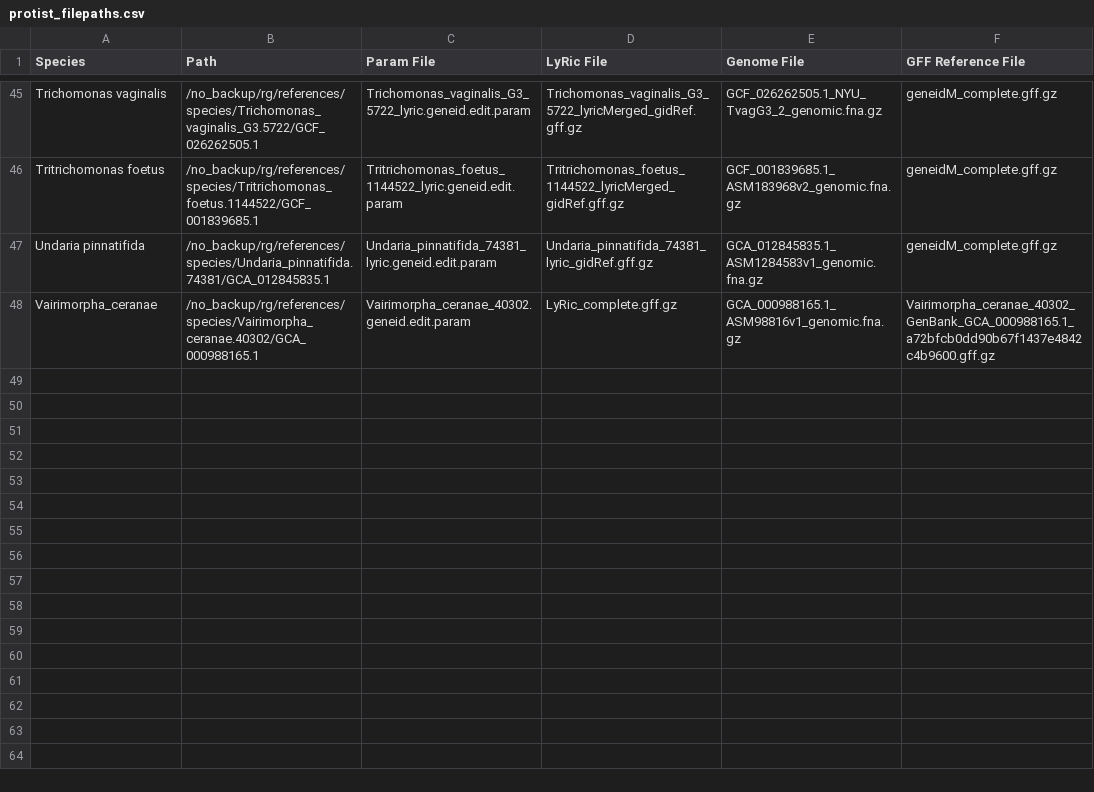
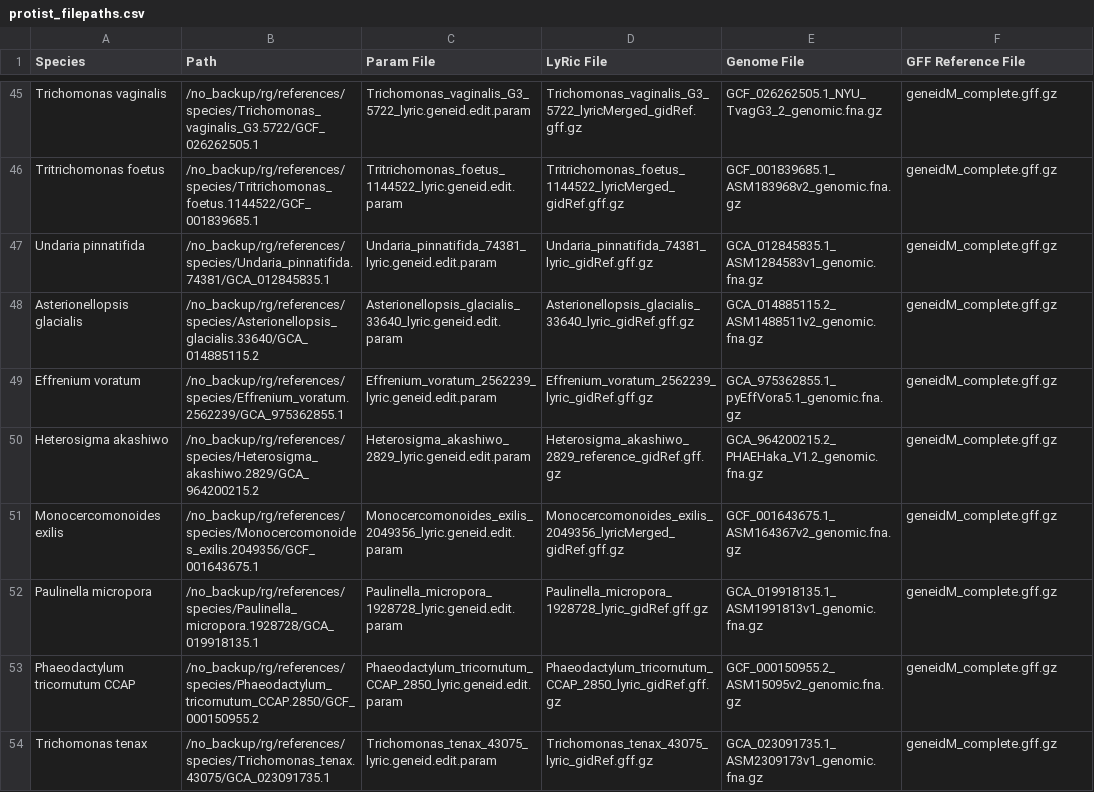
Before and after one commit to Iseultl/readthrough, a CSV file: protist_filepaths.csv, drawn as a sheet; only a part is shown, gaps mark what is left out.

Commit message:
added more protist files to run

```diff
--- a/protist_filepaths.csv
+++ b/protist_filepaths.csv
@@ -47,2 +47,8 @@ Tritrichomonas foetus,/no_backup/rg/references/species/Tritrichomonas_foetus.114
 Undaria pinnatifida,/no_backup/rg/references/species/Undaria_pinnatifida.74381/GCA_012845835.1,Undaria_pinnatifida_74381_lyric.geneid.edit.param,Undaria_pinnatifida_74381_lyric_gidRef.gff.gz,GCA_012845835.1_ASM1284583v1_genomic.fna.gz,geneidM_complete.gff.gz,,
-Vairimorpha_ceranae,/no_backup/rg/references/species/Vairimorpha_ceranae.40302/GCA_000988165.1,Vairimorpha_ceranae_40302.geneid.edit.param,LyRic_complete.gff.gz,GCA_000988165.1_ASM98816v1_genomic.fna.gz,Vairimorpha_ceranae_40302_GenBank_GCA_000988165.1_a72bfcb0dd90b67f1437e4842c4b9600.gff.gz,,
+Asterionellopsis glacialis,/no_backup/rg/references/species/Asterionellopsis_glacialis.33640/GCA_014885115.2,Asterionellopsis_glacialis_33640_lyric.geneid.edit.param,Asterionellopsis_glacialis_33640_lyric_gidRef.gff.gz,GCA_014885115.2_ASM1488511v2_genomic.fna.gz,geneidM_complete.gff.gz,,
+Effrenium voratum,/no_backup/rg/references/species/Effrenium_voratum.2562239/GCA_975362855.1,Effrenium_voratum_2562239_lyric.geneid.edit.param,Effrenium_voratum_2562239_lyric_gidRef.gff.gz,GCA_975362855.1_pyEffVora5.1_genomic.fna.gz,geneidM_complete.gff.gz,,
+Heterosigma akashiwo,/no_backup/rg/references/species/Heterosigma_akashiwo.2829/GCA_964200215.2,Heterosigma_akashiwo_2829_lyric.geneid.edit.param,Heterosigma_akashiwo_2829_reference_gidRef.gff.gz,GCA_964200215.2_PHAEHaka_V1.2_genomic.fna.gz,geneidM_complete.gff.gz,,
+Monocercomonoides exilis,/no_backup/rg/references/species/Monocercomonoides_exilis.2049356/GCF_001643675.1,Monocercomonoides_exilis_2049356_lyric.geneid.edit.param,Monocercomonoides_exilis_2049356_lyricMerged_gidRef.gff.gz,GCF_001643675.1_ASM164367v2_genomic.fna.gz,geneidM_complete.gff.gz,,
+Paulinella micropora,/no_backup/rg/references/species/Paulinella_micropora.1928728/GCA_019918135.1,Paulinella_micropora_1928728_lyric.geneid.edit.param,Paulinella_micropora_1928728_lyric_gidRef.gff.gz,GCA_019918135.1_ASM1991813v1_genomic.fna.gz,geneidM_complete.gff.gz,,
+Phaeodactylum tricornutum CCAP,/no_backup/rg/references/species/Phaeodactylum_tricornutum_CCAP.2850/GCF_000150955.2,Phaeodactylum_tricornutum_CCAP_2850_lyric.geneid.edit.param,Phaeodactylum_tricornutum_CCAP_2850_lyric_gidRef.gff.gz,GCF_000150955.2_ASM15095v2_genomic.fna.gz,geneidM_complete.gff.gz,,
+Trichomonas tenax,/no_backup/rg/references/species/Trichomonas_tenax.43075/GCA_023091735.1,Trichomonas_tenax_43075_lyric.geneid.edit.param,Trichomonas_tenax_43075_lyric_gidRef.gff.gz,GCA_023091735.1_ASM2309173v1_genomic.fna.gz,geneidM_complete.gff.gz,,
```
